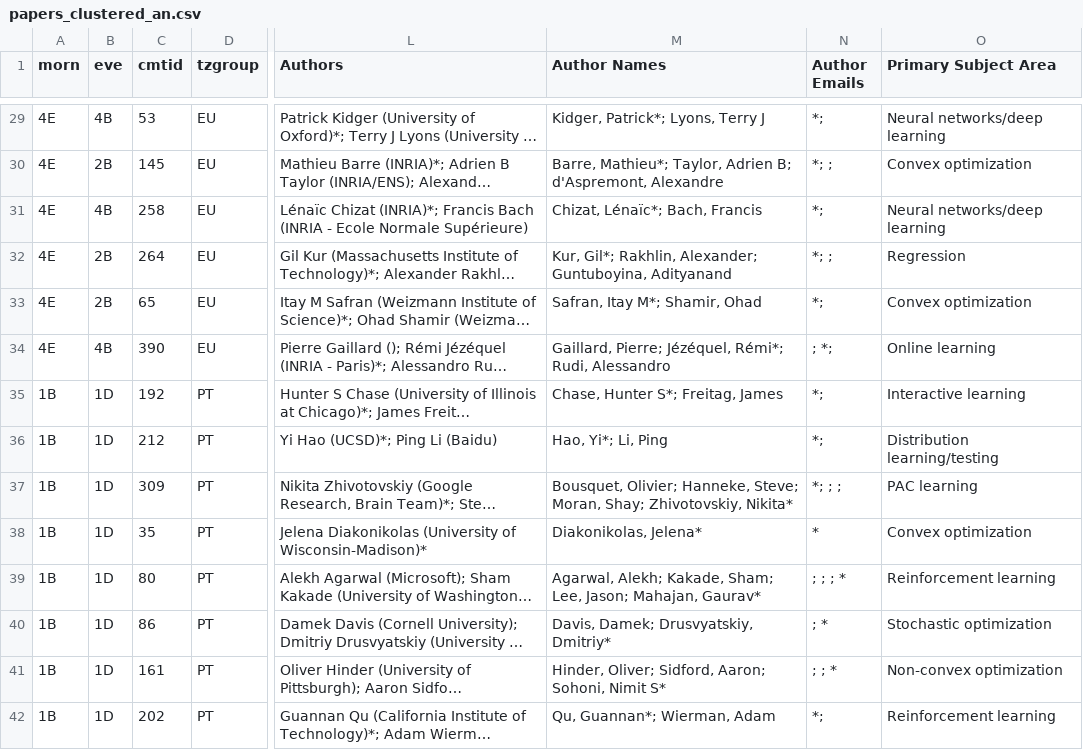
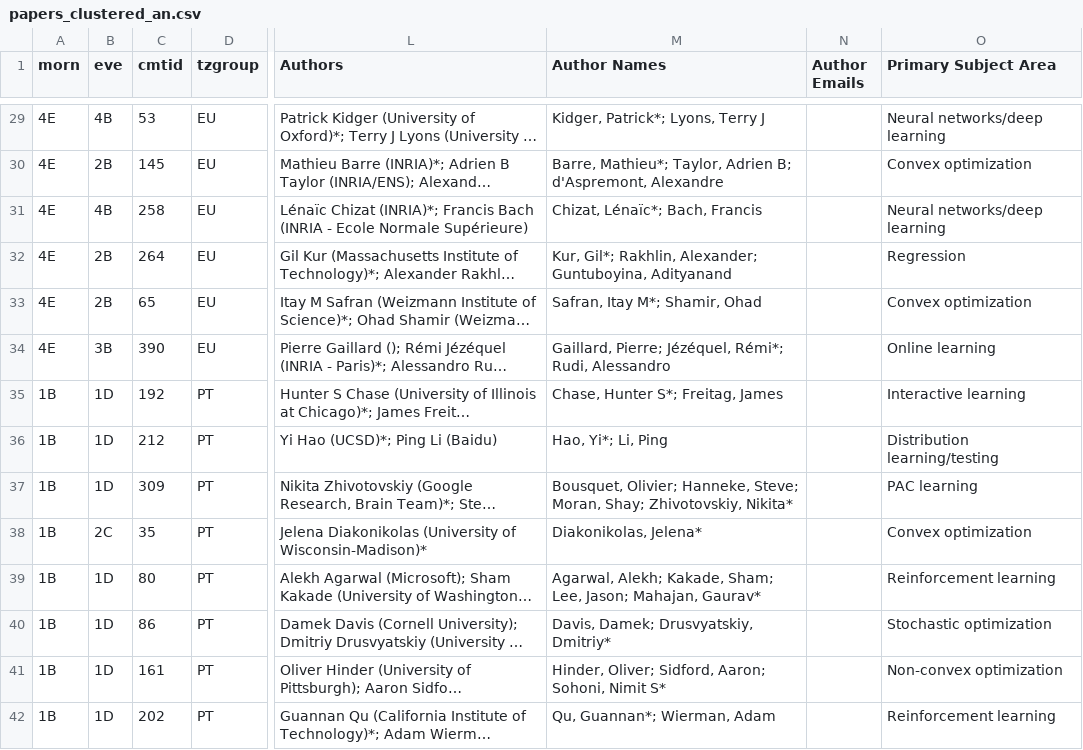
Before and after one commit to bguedj/COLT-2020, a CSV file: coltdata/papers_clustered_an.csv, drawn as a sheet; only a part is shown, gaps mark what is left out; long unchanged cells end in …; the diff covers the shown part only; the diff names each change by its address in the sheet, - before the commit and + after, or states it on an @@ line.

```diff
--- a/coltdata/papers_clustered_an.csv
+++ b/coltdata/papers_clustered_an.csv
-N29 (Author Emails): *;
+N29 (Author Emails): (empty)
-N30 (Author Emails): *; ;
+N30 (Author Emails): (empty)
-N31 (Author Emails): *;
+N31 (Author Emails): (empty)
-N32 (Author Emails): *; ;
+N32 (Author Emails): (empty)
-N33 (Author Emails): *;
+N33 (Author Emails): (empty)
-B34 (eve): 4B
+B34 (eve): 3B
-N34 (Author Emails): ; *;
+N34 (Author Emails): (empty)
-N35:N36 (Author Emails): *;
+N35:N36 (Author Emails): (empty)
-N37 (Author Emails): *; ; ;
+N37 (Author Emails): (empty)
-B38 (eve): 1D
+B38 (eve): 2C
-N38 (Author Emails): *
+N38 (Author Emails): (empty)
-N39 (Author Emails): ; ; ; *
+N39 (Author Emails): (empty)
-N40 (Author Emails): ; *
+N40 (Author Emails): (empty)
-N41 (Author Emails): ; ; *
+N41 (Author Emails): (empty)
-N42 (Author Emails): *;
+N42 (Author Emails): (empty)
```
Also changed, not shown: 110 edited cells elsewhere in this file, sitedata/papers.csv, 1 other file.
